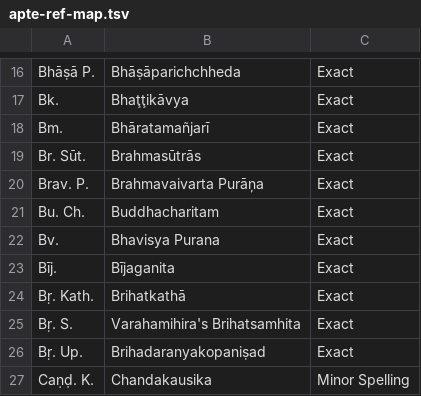
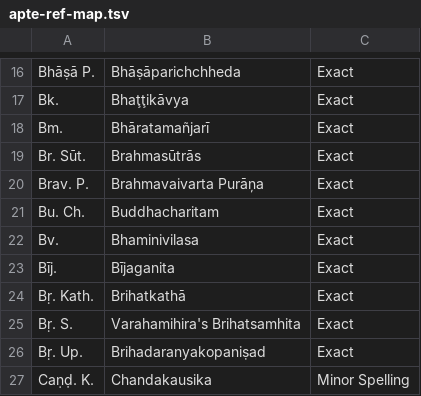
Before and after one commit to sumanthegde/apte-uncompress, a TSV file: web/resources/apte-ref-map.tsv, drawn as a sheet; only a part is shown, gaps mark what is left out.

Commit message:
typo fix

```diff
--- a/web/resources/apte-ref-map.tsv
+++ b/web/resources/apte-ref-map.tsv
@@ -21,3 +21,3 @@ Brav. P.	Brahmavaivarta Purāņa	Exact
 Bu. Ch.	Buddhacharitam	Exact
-Bv.	Bhavisya Purana	Exact
+Bv.	Bhaminivilasa	Exact
 Bīj.	Bījaganita	Exact
```
Also changed, not shown: 2 other files.
